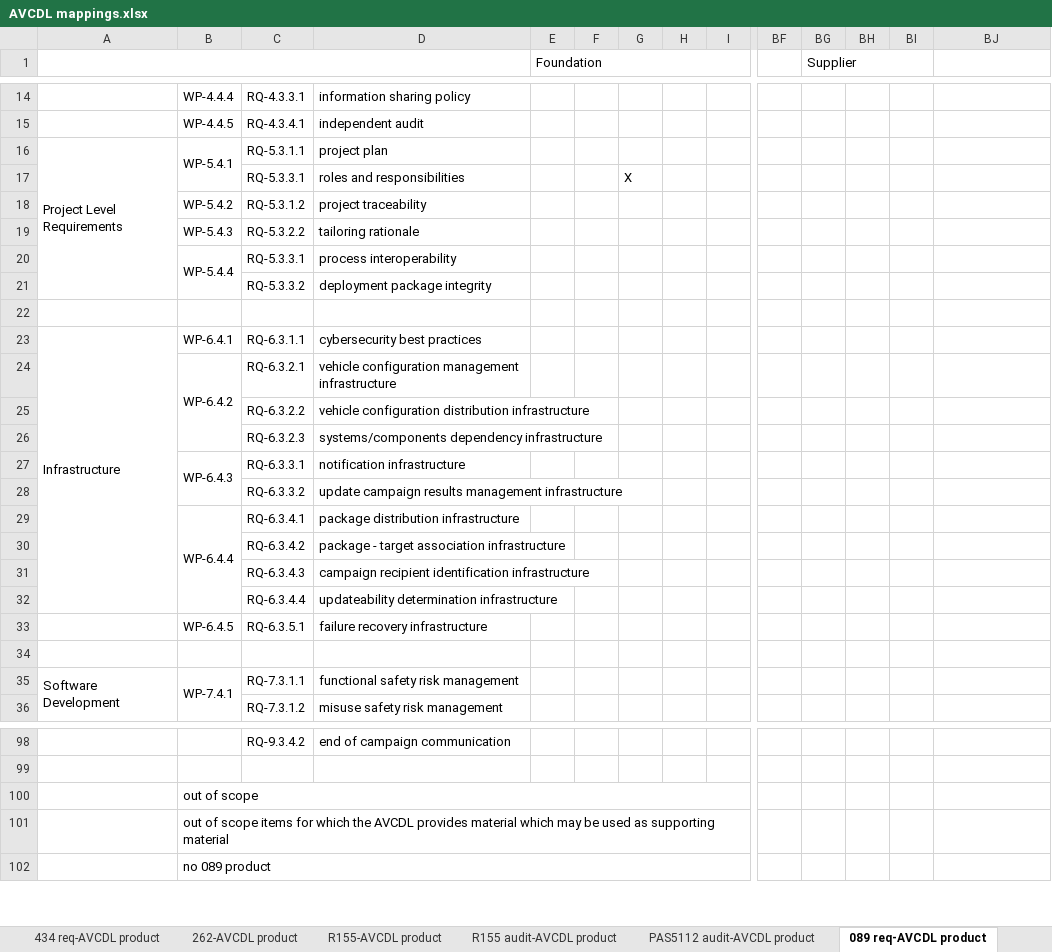
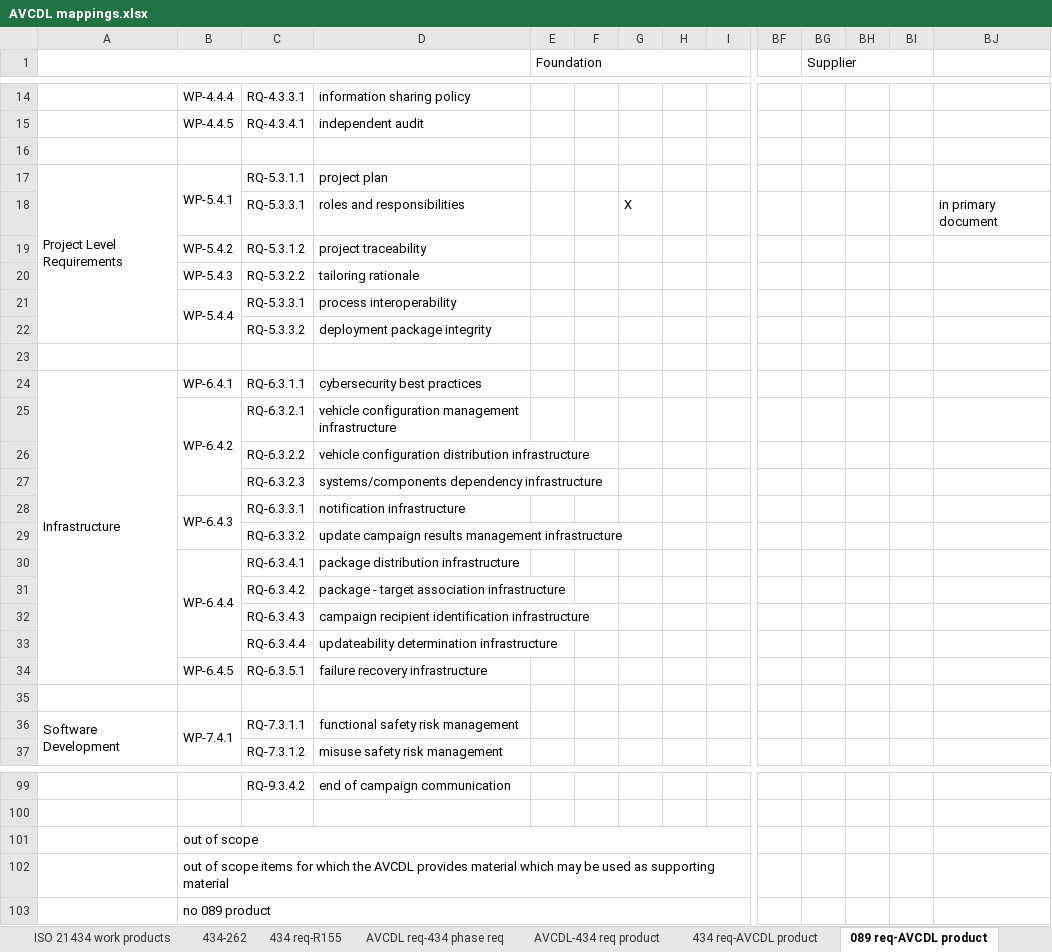
Before and after one commit to nutonomy/AVCDL, an Excel workbook: distribution/reference_documents/working_material/AVCDL mappings.xlsx, sheet 089 req-AVCDL product, drawn as a sheet; only a part is shown, gaps mark what is left out; values as stored, in another font and other column widths than the file's, no cell formats; removed rows and columns are numbered as before the commit, all else as after; rows hold the shown columns only; the diff names each change by its address in the sheet, - before the commit and + after, or states it on an @@ line.

Commit message:
rewrote R155 fulfillment document based on R155 interpretation document / expanded AVCDL mappings spreadsheet

```diff
--- a/distribution/reference_documents/working_material/AVCDL mappings.xlsx (sheet 089 req-AVCDL product)
+++ b/distribution/reference_documents/working_material/AVCDL mappings.xlsx (sheet 089 req-AVCDL product)
+row 16: (empty)
-BJ18: (empty)
+BJ18: in primary document
-A23:A32 merged
+A24:A34 merged
+B102:I102 merged
```
Also changed, not shown: sheet R155-AVCDL product, sheet 434 req-AVCDL product, sheet AVCDL-434 req product, sheet AVCDL req-434 phase req, sheet PAS5112 audit-AVCDL product, sheet 434 req-R155, other sheet tabs, cell formats, source/reference_documents/working_material/AVCDL mappings.xlsx, 2 other files.
